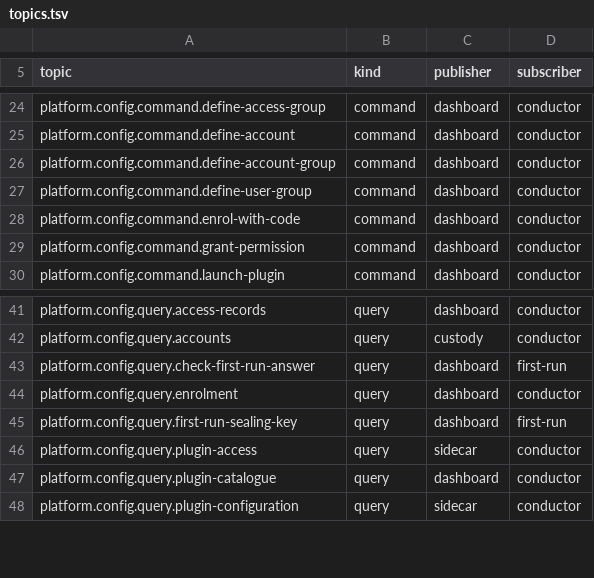
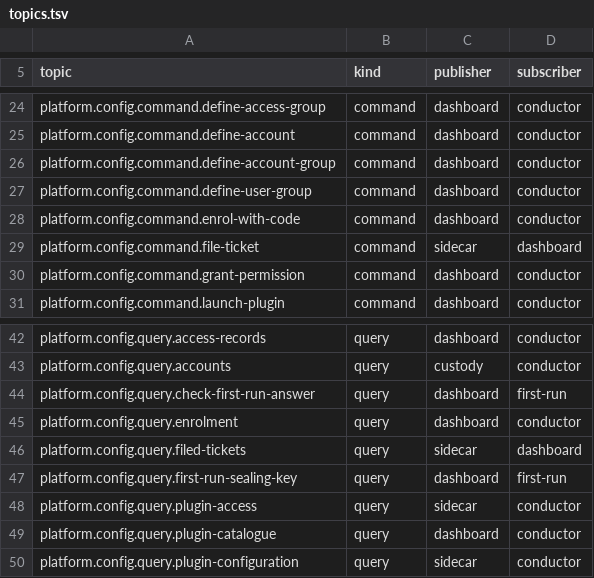
Before and after one commit to open-meridian/meridian-core, a TSV file: deploy/topics.tsv, drawn as a sheet; only a part is shown, gaps mark what is left out.

```diff
--- a/deploy/topics.tsv
+++ b/deploy/topics.tsv
@@ -28,2 +28,3 @@ platform.config.command.define-user-group	command	dashboard	conductor
 platform.config.command.enrol-with-code	command	dashboard	conductor
+platform.config.command.file-ticket	command	sidecar	dashboard
 platform.config.command.grant-permission	command	dashboard	conductor
@@ -44,2 +45,3 @@ platform.config.query.check-first-run-answer	query	dashboard	first-run
 platform.config.query.enrolment	query	dashboard	conductor
+platform.config.query.filed-tickets	query	sidecar	dashboard
 platform.config.query.first-run-sealing-key	query	dashboard	first-run
```
Also changed, not shown: 1 other file.
